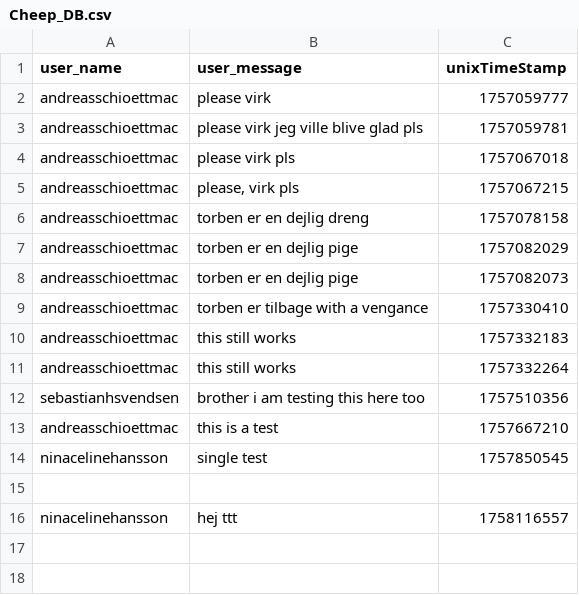
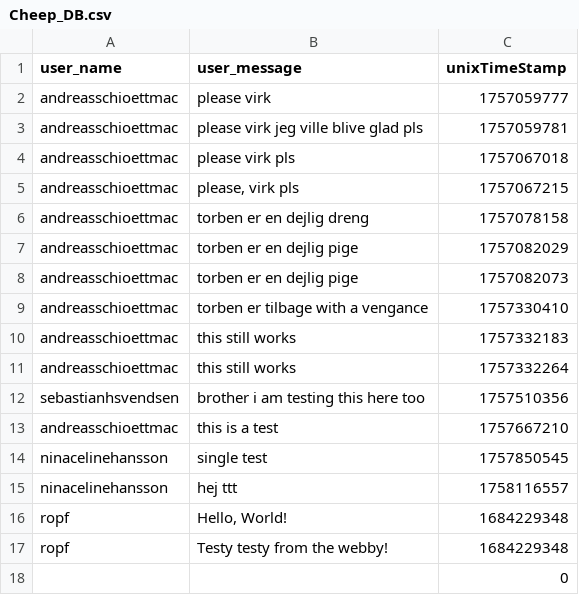
Before and after one commit to ITU-BDSA2025-GROUP6/Chirp, a CSV file: src/SimpleDB/Data/Cheep_DB.csv, drawn as a sheet; removed rows and columns are numbered as before the commit, all else as after; the diff names each change by its address in the sheet, - before the commit and + after, or states it on an @@ line.

Commit message:
Implemented storing data sent with /cheep and outputting the stored data with /cheeps

```diff
--- a/src/SimpleDB/Data/Cheep_DB.csv
+++ b/src/SimpleDB/Data/Cheep_DB.csv
-row 15: (empty)
+row 16: ropf | Hello, World! | 1684229348
+row 17: ropf | Testy testy from the webby! | 1684229348
+row 18:  |  | 0
```
Also changed, not shown: 2 other files.
